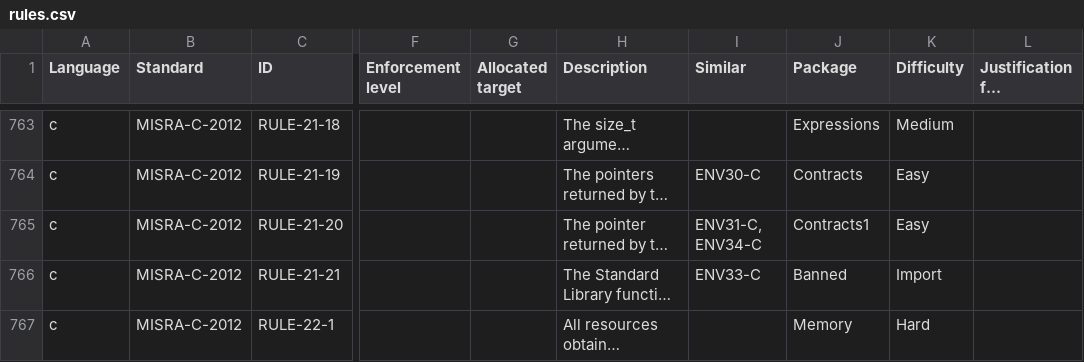
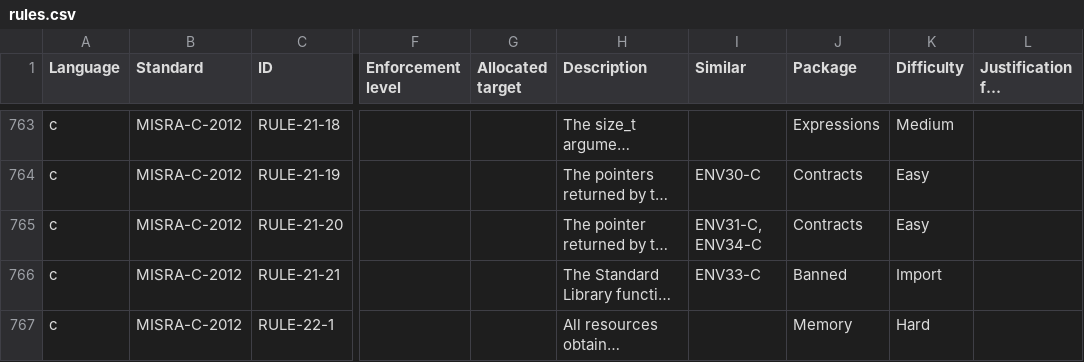
Before and after one commit to github/codeql-coding-standards, a CSV file: rules.csv, drawn as a sheet; only a part is shown, gaps mark what is left out; long unchanged cells end in …; the diff names each change by its address in the sheet, - before the commit and + after, or states it on an @@ line.

Commit message:
Update rules.csv

```diff
--- a/rules.csv
+++ b/rules.csv
-J765 (Package): Contracts1
+J765 (Package): Contracts
```
